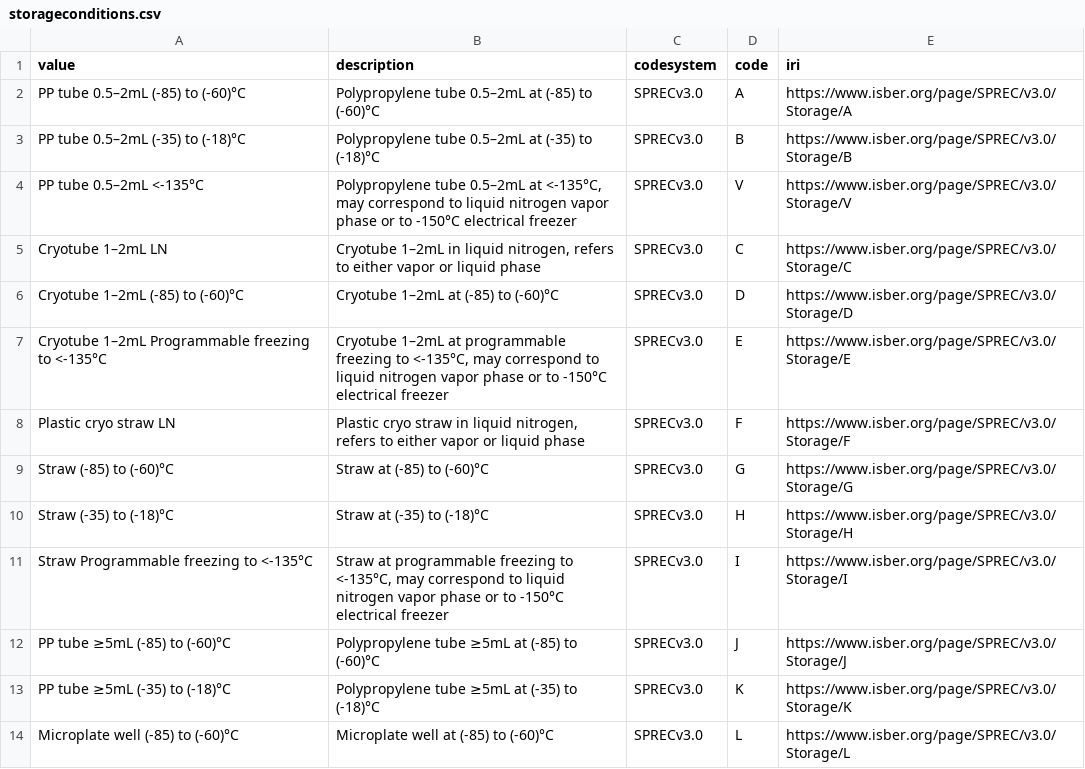
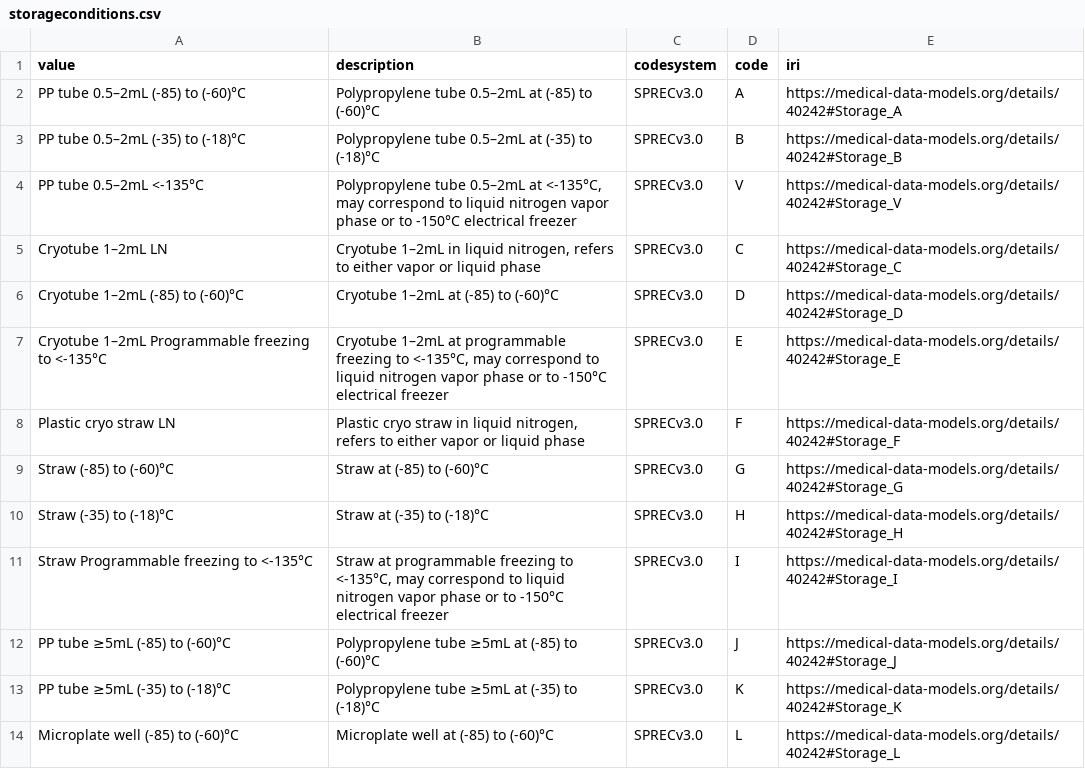
Before and after one commit to fairgenomes/fairgenomes-semantic-model, a CSV file: generated/molgenis-emx2/storageconditions.csv, drawn as a sheet; only a part is shown; the diff covers the shown part only.

Commit message:
Generated new drugs and storage conditions

```diff
--- a/generated/molgenis-emx2/storageconditions.csv
+++ b/generated/molgenis-emx2/storageconditions.csv
@@ -1,14 +1,14 @@
 value,description,codesystem,code,iri
-"PP tube 0.5–2mL (-85) to (-60)°C","Polypropylene tube 0.5–2mL at (-85) to (-60)°C","SPRECv3.0","A","https://www.isber.org/page/SPREC/v3.0/Storage/A"
-"PP tube 0.5–2mL (-35) to (-18)°C","Polypropylene tube 0.5–2mL at (-35) to (-18)°C","SPRECv3.0","B","https://www.isber.org/page/SPREC/v3.0/Storage/B"
-"PP tube 0.5–2mL <-135°C","Polypropylene tube 0.5–2mL at <-135°C, may correspond to liquid nitrogen vapor phase or to -150°C electrical freezer","SPRECv3.0","V","https://www.isber.org/page/SPREC/v3.0/Storage/V"
-"Cryotube 1–2mL LN","Cryotube 1–2mL in liquid nitrogen, refers to either vapor or liquid phase","SPRECv3.0","C","https://www.isber.org/page/SPREC/v3.0/Storage/C"
-"Cryotube 1–2mL (-85) to (-60)°C","Cryotube 1–2mL at (-85) to (-60)°C","SPRECv3.0","D","https://www.isber.org/page/SPREC/v3.0/Storage/D"
-"Cryotube 1–2mL Programmable freezing to <-135°C","Cryotube 1–2mL at programmable freezing to <-135°C, may correspond to liquid nitrogen vapor phase or to -150°C electrical freezer","SPRECv3.0","E","https://www.isber.org/page/SPREC/v3.0/Storage/E"
-"Plastic cryo straw LN","Plastic cryo straw in liquid nitrogen, refers to either vapor or liquid phase","SPRECv3.0","F","https://www.isber.org/page/SPREC/v3.0/Storage/F"
-"Straw (-85) to (-60)°C","Straw at (-85) to (-60)°C","SPRECv3.0","G","https://www.isber.org/page/SPREC/v3.0/Storage/G"
-"Straw (-35) to (-18)°C","Straw at (-35) to (-18)°C","SPRECv3.0","H","https://www.isber.org/page/SPREC/v3.0/Storage/H"
-"Straw Programmable freezing to <-135°C","Straw at programmable freezing to <-135°C, may correspond to liquid nitrogen vapor phase or to -150°C electrical freezer","SPRECv3.0","I","https://www.isber.org/page/SPREC/v3.0/Storage/I"
-"PP tube ≥5mL (-85) to (-60)°C","Polypropylene tube ≥5mL at (-85) to (-60)°C","SPRECv3.0","J","https://www.isber.org/page/SPREC/v3.0/Storage/J"
-"PP tube ≥5mL (-35) to (-18)°C","Polypropylene tube ≥5mL at (-35) to (-18)°C","SPRECv3.0","K","https://www.isber.org/page/SPREC/v3.0/Storage/K"
-"Microplate well (-85) to (-60)°C","Microplate well at (-85) to (-60)°C","SPRECv3.0","L","https://www.isber.org/page/SPREC/v3.0/Storage/L"
+"PP tube 0.5–2mL (-85) to (-60)°C","Polypropylene tube 0.5–2mL at (-85) to (-60)°C","SPRECv3.0","A","https://medical-data-models.org/details/40242#Storage_A"
+"PP tube 0.5–2mL (-35) to (-18)°C","Polypropylene tube 0.5–2mL at (-35) to (-18)°C","SPRECv3.0","B","https://medical-data-models.org/details/40242#Storage_B"
+"PP tube 0.5–2mL <-135°C","Polypropylene tube 0.5–2mL at <-135°C, may correspond to liquid nitrogen vapor phase or to -150°C electrical freezer","SPRECv3.0","V","https://medical-data-models.org/details/40242#Storage_V"
+"Cryotube 1–2mL LN","Cryotube 1–2mL in liquid nitrogen, refers to either vapor or liquid phase","SPRECv3.0","C","https://medical-data-models.org/details/40242#Storage_C"
+"Cryotube 1–2mL (-85) to (-60)°C","Cryotube 1–2mL at (-85) to (-60)°C","SPRECv3.0","D","https://medical-data-models.org/details/40242#Storage_D"
+"Cryotube 1–2mL Programmable freezing to <-135°C","Cryotube 1–2mL at programmable freezing to <-135°C, may correspond to liquid nitrogen vapor phase or to -150°C electrical freezer","SPRECv3.0","E","https://medical-data-models.org/details/40242#Storage_E"
+"Plastic cryo straw LN","Plastic cryo straw in liquid nitrogen, refers to either vapor or liquid phase","SPRECv3.0","F","https://medical-data-models.org/details/40242#Storage_F"
+"Straw (-85) to (-60)°C","Straw at (-85) to (-60)°C","SPRECv3.0","G","https://medical-data-models.org/details/40242#Storage_G"
+"Straw (-35) to (-18)°C","Straw at (-35) to (-18)°C","SPRECv3.0","H","https://medical-data-models.org/details/40242#Storage_H"
+"Straw Programmable freezing to <-135°C","Straw at programmable freezing to <-135°C, may correspond to liquid nitrogen vapor phase or to -150°C electrical freezer","SPRECv3.0","I","https://medical-data-models.org/details/40242#Storage_I"
+"PP tube ≥5mL (-85) to (-60)°C","Polypropylene tube ≥5mL at (-85) to (-60)°C","SPRECv3.0","J","https://medical-data-models.org/details/40242#Storage_J"
+"PP tube ≥5mL (-35) to (-18)°C","Polypropylene tube ≥5mL at (-35) to (-18)°C","SPRECv3.0","K","https://medical-data-models.org/details/40242#Storage_K"
+"Microplate well (-85) to (-60)°C","Microplate well at (-85) to (-60)°C","SPRECv3.0","L","https://medical-data-models.org/details/40242#Storage_L"
```
Also changed, not shown: 13 edited cells elsewhere in this file, generated/molgenis-emx/material_storageconditions.tsv, generated/palga-codebook/StorageConditions.tsv, 6 other files.
